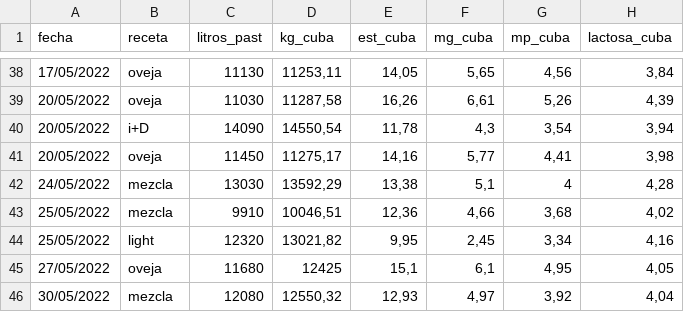
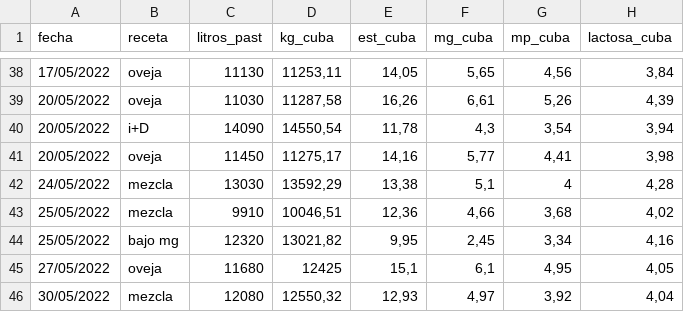
Before and after one commit to juanriera/master-queseria, a CSV file: datos/fab_queso_bm_limpio.csv, drawn as a sheet; only a part is shown, gaps mark what is left out; the diff covers the shown part only; the diff names each change by its address in the sheet, - before the commit and + after, or states it on an @@ line.

Commit message:
Update datos rendimientos
Cambiado bajo en grasa por bajo mg

```diff
--- a/datos/fab_queso_bm_limpio.csv
+++ b/datos/fab_queso_bm_limpio.csv
-B44 (receta): light
+B44 (receta): bajo mg
```
Also changed, not shown: 9 edited cells elsewhere in this file.
